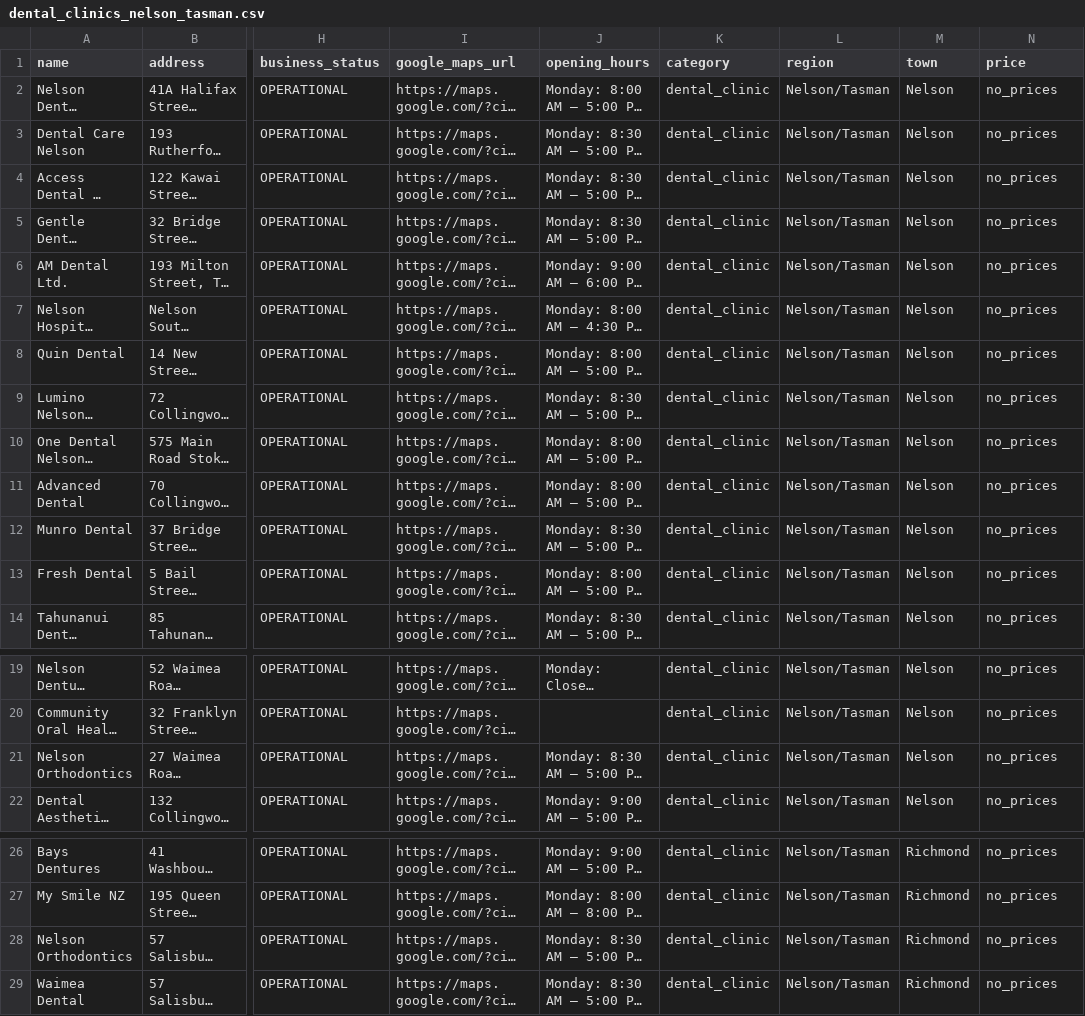
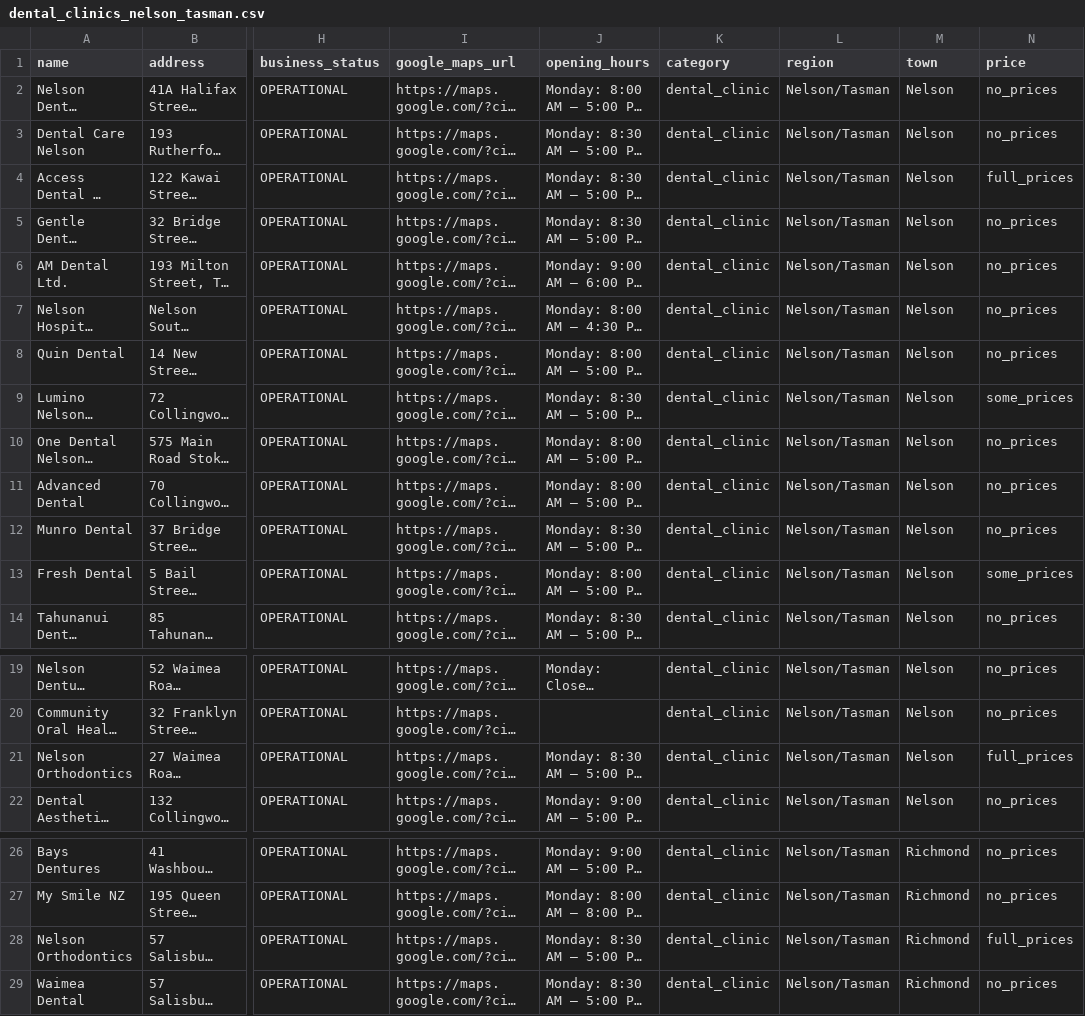
Before and after one commit to The-Directory-Guys/Dental.Directory, a CSV file: dental_clinics_nelson_tasman.csv, drawn as a sheet; only a part is shown, gaps mark what is left out; long unchanged cells end in …; the diff names each change by its address in the sheet, - before the commit and + after, or states it on an @@ line.

```diff
--- a/dental_clinics_nelson_tasman.csv
+++ b/dental_clinics_nelson_tasman.csv
-N4 (price): no_prices
+N4 (price): full_prices
-N9 (price): no_prices
+N9 (price): some_prices
-N13 (price): no_prices
+N13 (price): some_prices
-N21 (price): no_prices
+N21 (price): full_prices
-N28 (price): no_prices
+N28 (price): full_prices
```
